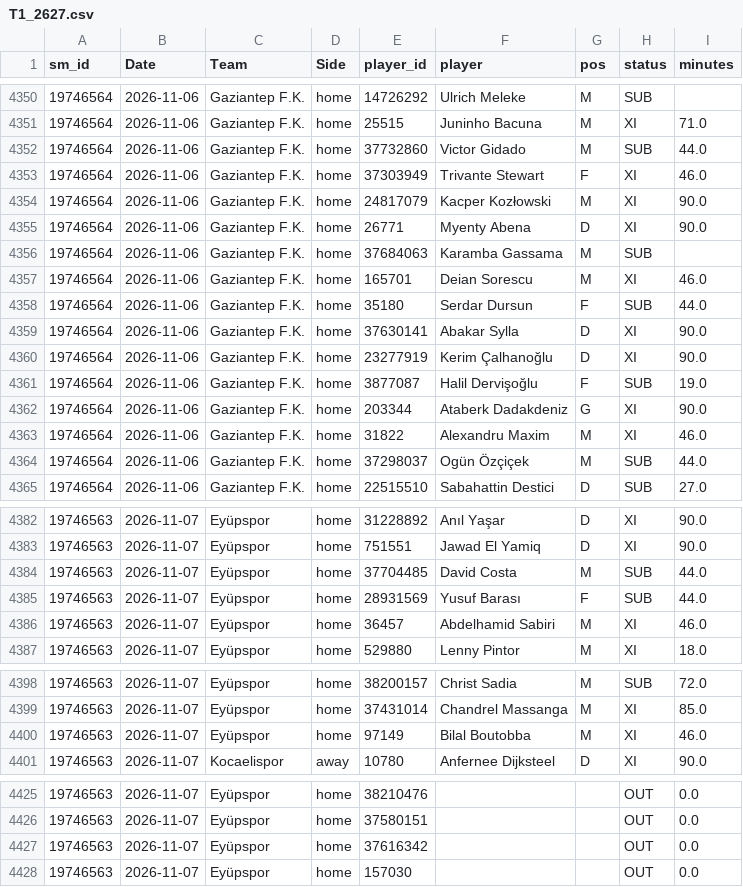
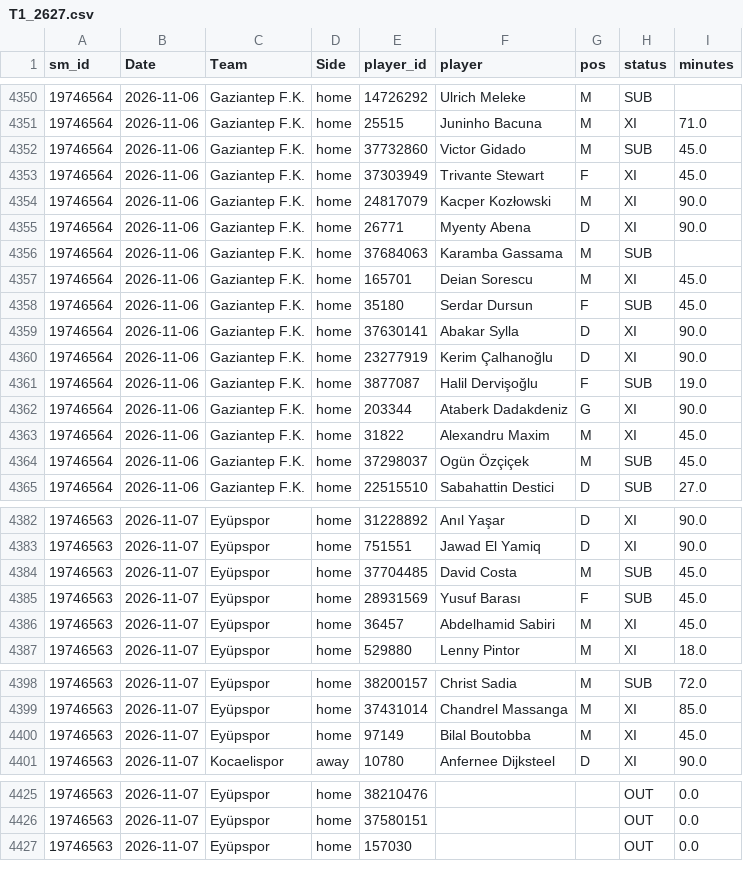
Before and after one commit to cengizhantopcu1983/futbol_tahmin-, a CSV file: data_players/T1_2627.csv, drawn as a sheet; only a part is shown, gaps mark what is left out; the diff covers the shown part only.

```diff
--- a/data_players/T1_2627.csv
+++ b/data_players/T1_2627.csv
@@ -4351,4 +4351,4 @@ sm_id,Date,Team,Side,player_id,player,pos,status,minutes
 19746564,2026-11-06,Gaziantep F.K.,home,25515,Juninho Bacuna,M,XI,71.0
-19746564,2026-11-06,Gaziantep F.K.,home,37732860,Victor Gidado,M,SUB,44.0
-19746564,2026-11-06,Gaziantep F.K.,home,37303949,Trivante Stewart,F,XI,46.0
+19746564,2026-11-06,Gaziantep F.K.,home,37732860,Victor Gidado,M,SUB,45.0
+19746564,2026-11-06,Gaziantep F.K.,home,37303949,Trivante Stewart,F,XI,45.0
 19746564,2026-11-06,Gaziantep F.K.,home,24817079,Kacper Kozłowski,M,XI,90.0
@@ -4356,4 +4356,4 @@ sm_id,Date,Team,Side,player_id,player,pos,status,minutes
 19746564,2026-11-06,Gaziantep F.K.,home,37684063,Karamba Gassama,M,SUB,
-19746564,2026-11-06,Gaziantep F.K.,home,165701,Deian Sorescu,M,XI,46.0
-19746564,2026-11-06,Gaziantep F.K.,home,35180,Serdar Dursun,F,SUB,44.0
+19746564,2026-11-06,Gaziantep F.K.,home,165701,Deian Sorescu,M,XI,45.0
+19746564,2026-11-06,Gaziantep F.K.,home,35180,Serdar Dursun,F,SUB,45.0
 19746564,2026-11-06,Gaziantep F.K.,home,37630141,Abakar Sylla,D,XI,90.0
@@ -4362,4 +4362,4 @@ sm_id,Date,Team,Side,player_id,player,pos,status,minutes
 19746564,2026-11-06,Gaziantep F.K.,home,203344,Ataberk Dadakdeniz,G,XI,90.0
-19746564,2026-11-06,Gaziantep F.K.,home,31822,Alexandru Maxim,M,XI,46.0
-19746564,2026-11-06,Gaziantep F.K.,home,37298037,Ogün Özçiçek,M,SUB,44.0
+19746564,2026-11-06,Gaziantep F.K.,home,31822,Alexandru Maxim,M,XI,45.0
+19746564,2026-11-06,Gaziantep F.K.,home,37298037,Ogün Özçiçek,M,SUB,45.0
 19746564,2026-11-06,Gaziantep F.K.,home,22515510,Sabahattin Destici,D,SUB,27.0
@@ -4383,5 +4383,5 @@ sm_id,Date,Team,Side,player_id,player,pos,status,minutes
 19746563,2026-11-07,Eyüpspor,home,751551,Jawad El Yamiq,D,XI,90.0
-19746563,2026-11-07,Eyüpspor,home,37704485,David Costa,M,SUB,44.0
-19746563,2026-11-07,Eyüpspor,home,28931569,Yusuf Barası,F,SUB,44.0
-19746563,2026-11-07,Eyüpspor,home,36457,Abdelhamid Sabiri,M,XI,46.0
+19746563,2026-11-07,Eyüpspor,home,37704485,David Costa,M,SUB,45.0
+19746563,2026-11-07,Eyüpspor,home,28931569,Yusuf Barası,F,SUB,45.0
+19746563,2026-11-07,Eyüpspor,home,36457,Abdelhamid Sabiri,M,XI,45.0
 19746563,2026-11-07,Eyüpspor,home,529880,Lenny Pintor,M,XI,18.0
@@ -4399,3 +4399,3 @@ sm_id,Date,Team,Side,player_id,player,pos,status,minutes
 19746563,2026-11-07,Eyüpspor,home,37431014,Chandrel Massanga,M,XI,85.0
-19746563,2026-11-07,Eyüpspor,home,97149,Bilal Boutobba,M,XI,46.0
+19746563,2026-11-07,Eyüpspor,home,97149,Bilal Boutobba,M,XI,45.0
 19746563,2026-11-07,Kocaelispor,away,10780,Anfernee Dijksteel,D,XI,90.0
@@ -4426,3 +4426,2 @@ sm_id,Date,Team,Side,player_id,player,pos,status,minutes
 19746563,2026-11-07,Eyüpspor,home,37580151,,,OUT,0.0
-19746563,2026-11-07,Eyüpspor,home,37616342,,,OUT,0.0
 19746563,2026-11-07,Eyüpspor,home,157030,,,OUT,0.0
```
Also changed, not shown: 8 edited cells elsewhere in this file, data_players/E0_2627.csv, data_players/I1_2627.csv, 9 other files.
